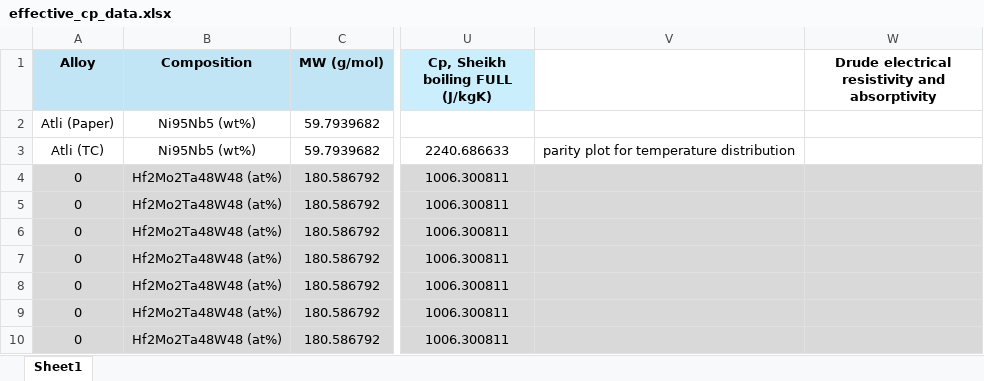
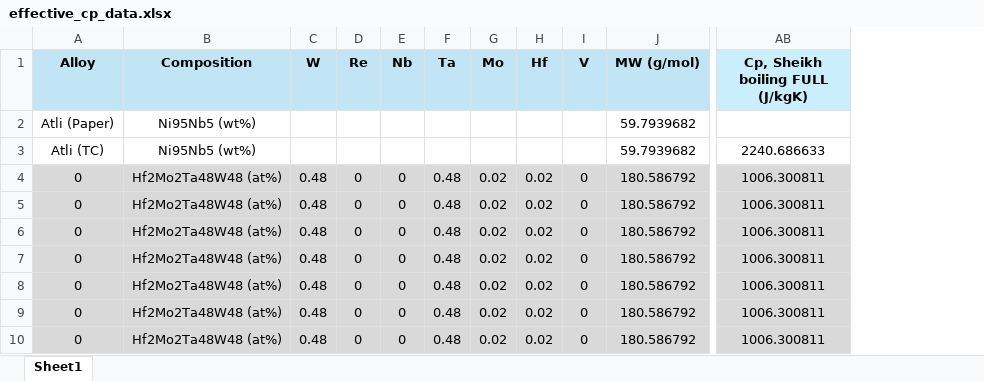
Before and after one commit to BrentVela/eagar-tsai, an Excel workbook: effective_cp_data.xlsx, sheet Sheet1, drawn as a sheet; only a part is shown, gaps mark what is left out; values as stored, in another font and other column widths than the file's, no borders; charts and pictures not drawn; removed rows and columns are numbered as before the commit, all else as after; the diff names each change by its address in the sheet, - before the commit and + after, or states it on an @@ line.

```diff
--- a/effective_cp_data.xlsx (sheet Sheet1)
+++ b/effective_cp_data.xlsx (sheet Sheet1)
+column C (W), rows 4-10: all 0.48
+column D (Re), rows 4-10: all 0
+column E (Nb), rows 4-10: all 0
+column F (Ta), rows 4-10: all 0.48
+column G (Mo), rows 4-10: all 0.02
+column H (Hf), rows 4-10: all 0.02
+column I (V), rows 4-10: all 0
-column V, row 3: parity plot for temperature distribution
-column W, row 1: Drude electrical resistivity and absorptivity
```
Also changed, not shown: formulas that keep their value, charts or pictures, et_custom_input_data.xlsx, 16 other files.
